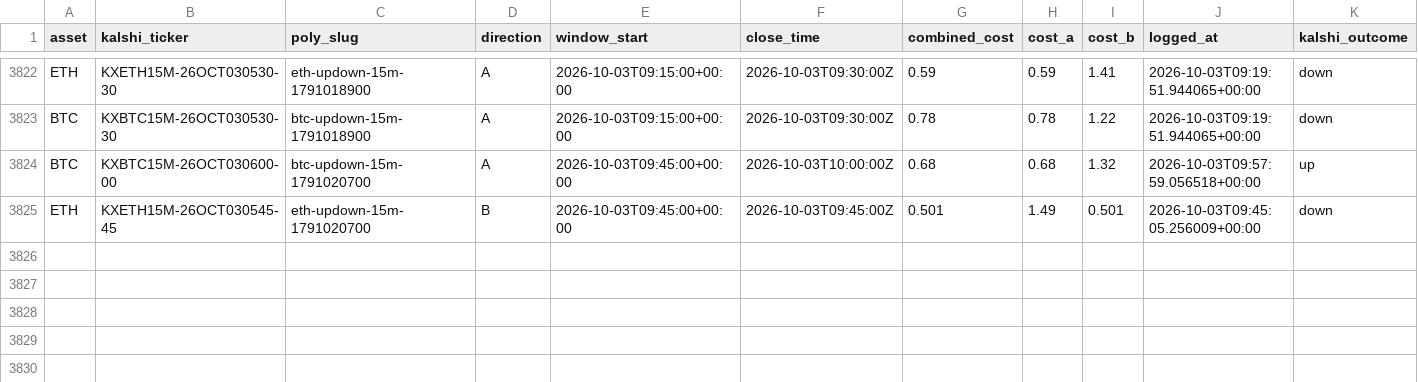
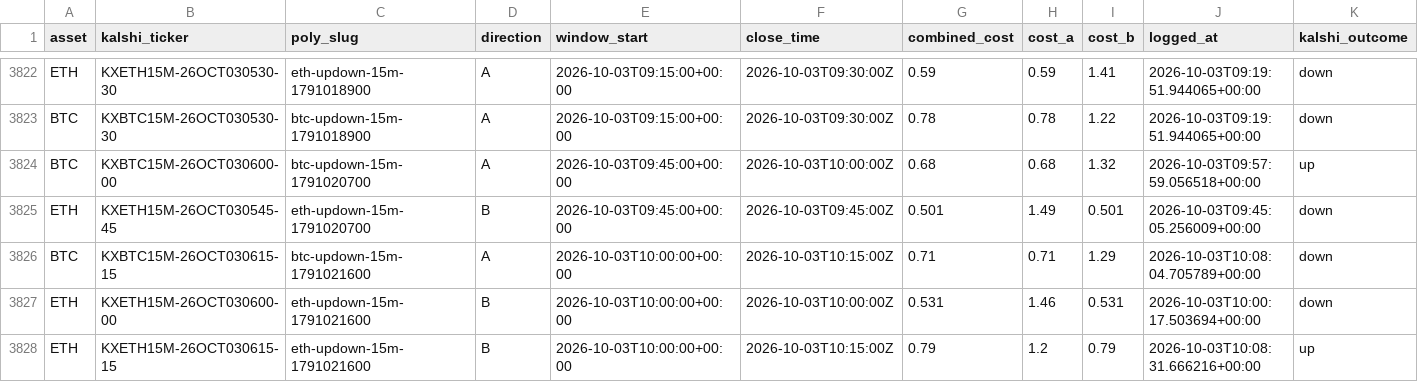
Before and after one commit to Prinxe-crypto/reference-gap-bot-v2, a CSV file: closed_positions.csv, drawn as a sheet; only a part is shown, gaps mark what is left out; rows hold the shown columns only; the diff names each change by its address in the sheet, - before the commit and + after, or states it on an @@ line.

```diff
--- a/closed_positions.csv
+++ b/closed_positions.csv
+row 3826: BTC | KXBTC15M-26OCT030615-15 | btc-updown-15m-1791021600 | A | 2026-10-03T10:00:00+00:00 | 2026-10-03T10:15:00Z | 0.71 | 0.71 | 1.29 | 2026-10-03T10:08:04.705789+00:00 | down
+row 3827: ETH | KXETH15M-26OCT030600-00 | eth-updown-15m-1791021600 | B | 2026-10-03T10:00:00+00:00 | 2026-10-03T10:00:00Z | 0.531 | 1.46 | 0.531 | 2026-10-03T10:00:17.503694+00:00 | down
+row 3828: ETH | KXETH15M-26OCT030615-15 | eth-updown-15m-1791021600 | B | 2026-10-03T10:00:00+00:00 | 2026-10-03T10:15:00Z | 0.79 | 1.2 | 0.79 | 2026-10-03T10:08:31.666216+00:00 | up
```
Also changed, not shown: open_positions.csv.
